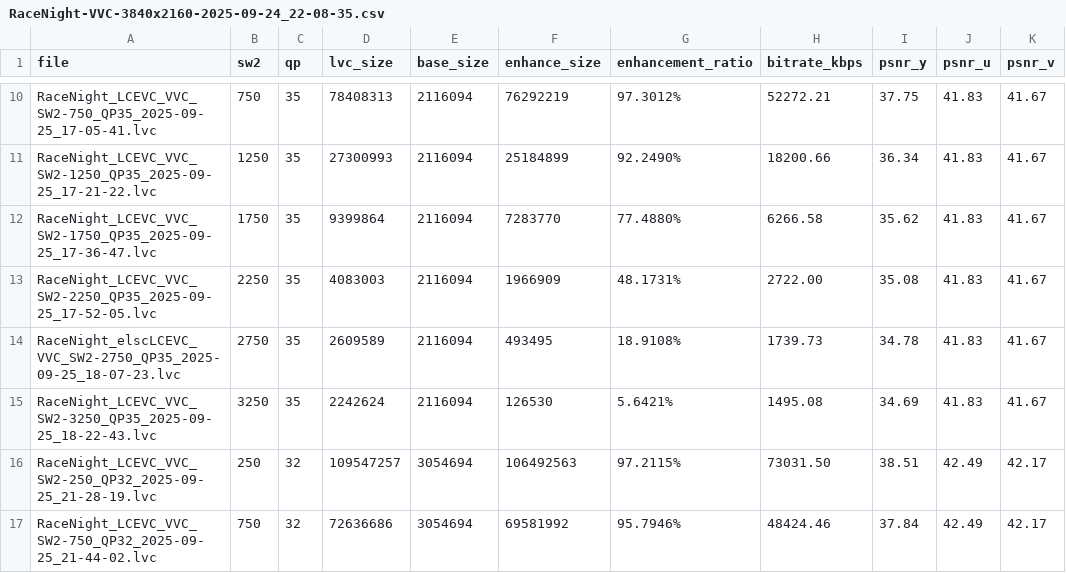
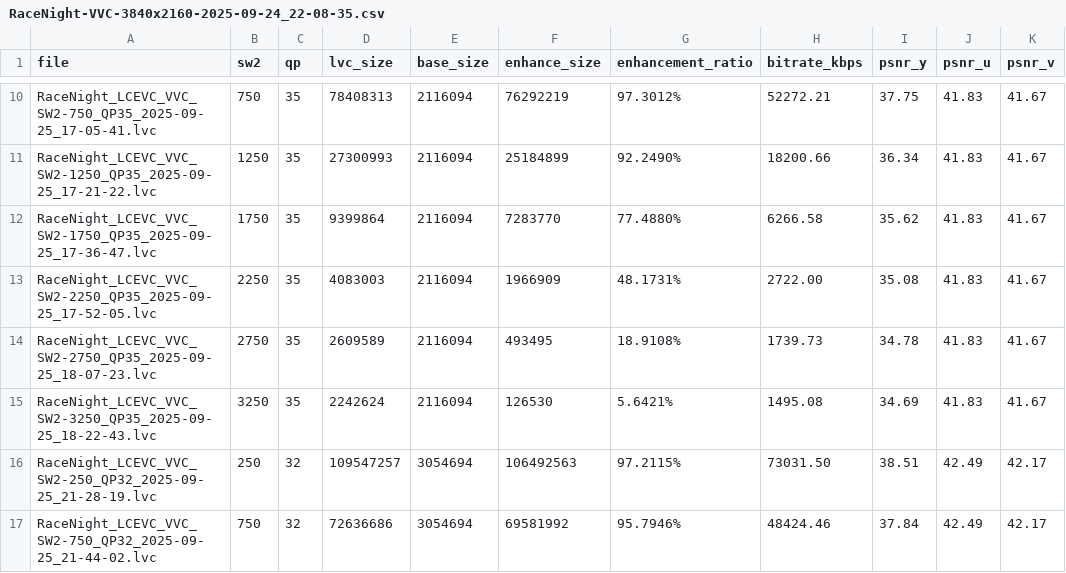
Before and after one commit to lucpena/LCEVC-Enhancement, a CSV file: Table/csv/RaceNight-VVC-3840x2160-2025-09-24_22-08-35.csv, drawn as a sheet; only a part is shown, gaps mark what is left out; the diff names each change by its address in the sheet, - before the commit and + after, or states it on an @@ line.

```diff
--- a/Table/csv/RaceNight-VVC-3840x2160-2025-09-24_22-08-35.csv
+++ b/Table/csv/RaceNight-VVC-3840x2160-2025-09-24_22-08-35.csv
-A14 (file): RaceNight_elscLCEVC_VVC_SW2-2750_QP35_2025-09-25_18-07-23.lvc
+A14 (file): RaceNight_LCEVC_VVC_SW2-2750_QP35_2025-09-25_18-07-23.lvc
```
Also changed, not shown: 10 other files.
